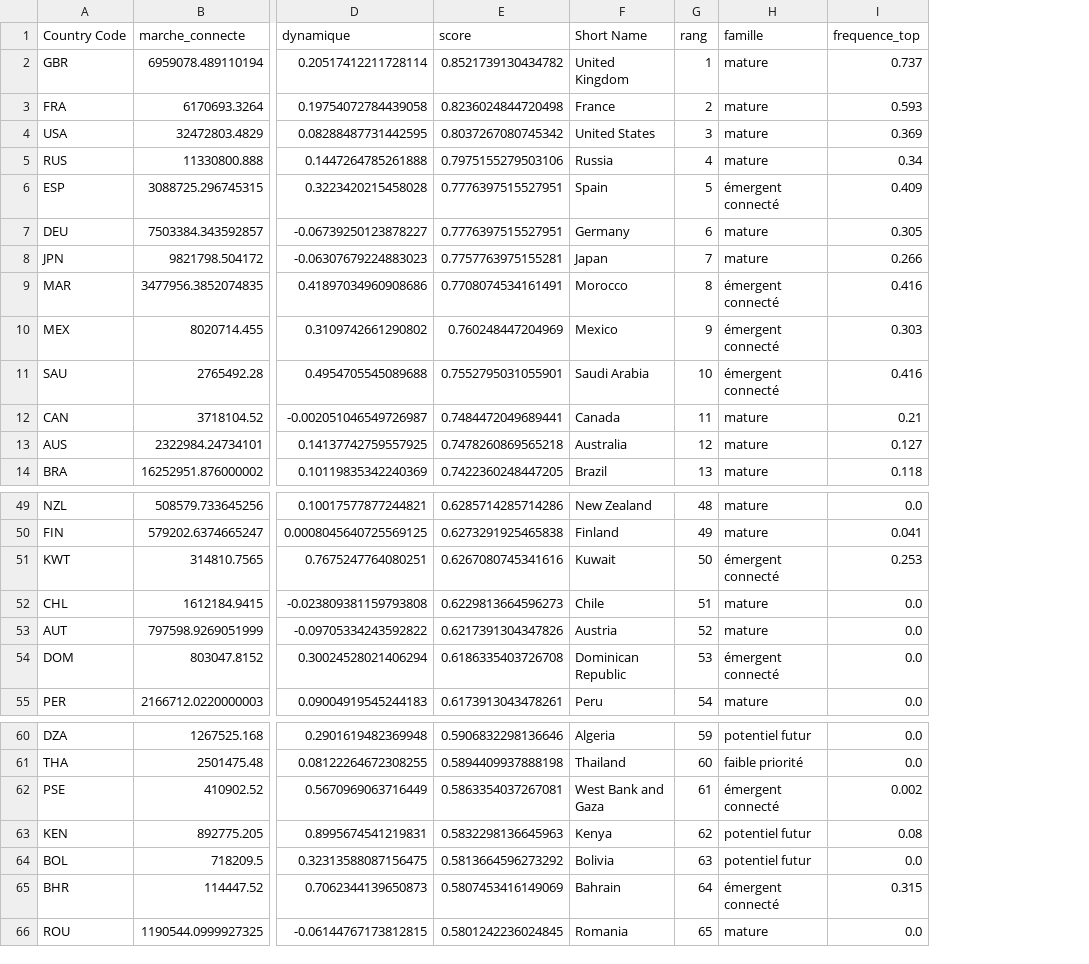
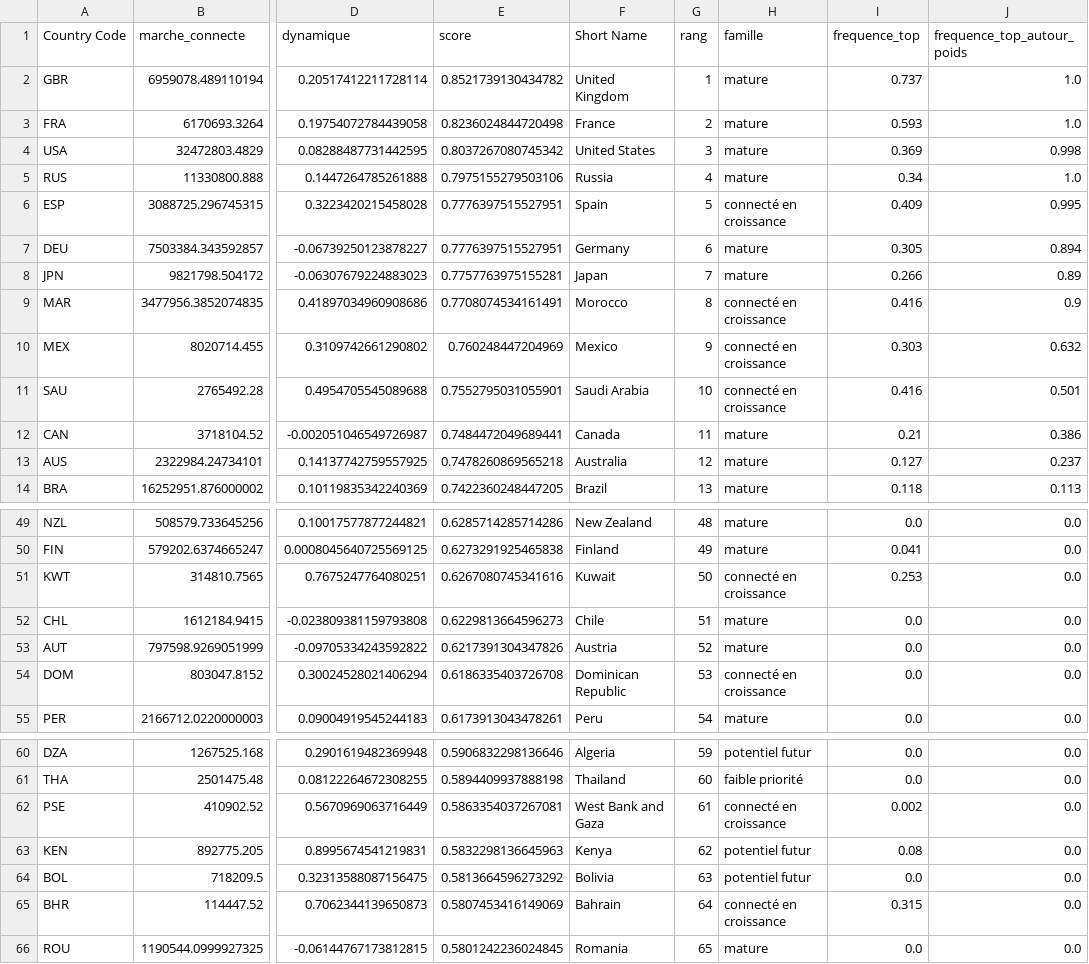
Before and after one commit to gwils28/Mentoring_OC, a CSV file: Data-Engineer/P01-analyse-systemes-educatifs/data/processed/classement_pays.csv, drawn as a sheet; only a part is shown, gaps mark what is left out; the diff covers the shown part only; the diff names each change by its address in the sheet, - before the commit and + after, or states it on an @@ line.

```diff
--- a/Data-Engineer/P01-analyse-systemes-educatifs/data/processed/classement_pays.csv
+++ b/Data-Engineer/P01-analyse-systemes-educatifs/data/processed/classement_pays.csv
+column J (frequence_top_autour_poids), rows 2-14: 1.0 | 1.0 | 0.998 | 1.0 | 0.995 | 0.894 | 0.89 | 0.9 | 0.632 | 0.501 | 0.386 | 0.237 | 0.113; rows 49-55: all 0.0; rows 60-66: all 0.0
-H6 (famille): émergent connecté
+H6 (famille): connecté en croissance
-H9:H11 (famille): émergent connecté
+H9:H11 (famille): connecté en croissance
-H51 (famille): émergent connecté
+H51 (famille): connecté en croissance
-H54 (famille): émergent connecté
+H54 (famille): connecté en croissance
-H62 (famille): émergent connecté
+H62 (famille): connecté en croissance
-H65 (famille): émergent connecté
+H65 (famille): connecté en croissance
```
Also changed, not shown: 8 edited cells elsewhere in this file, Data-Engineer/P01-analyse-systemes-educatifs/data/processed/journal_nettoyage.csv, 4 other files.
